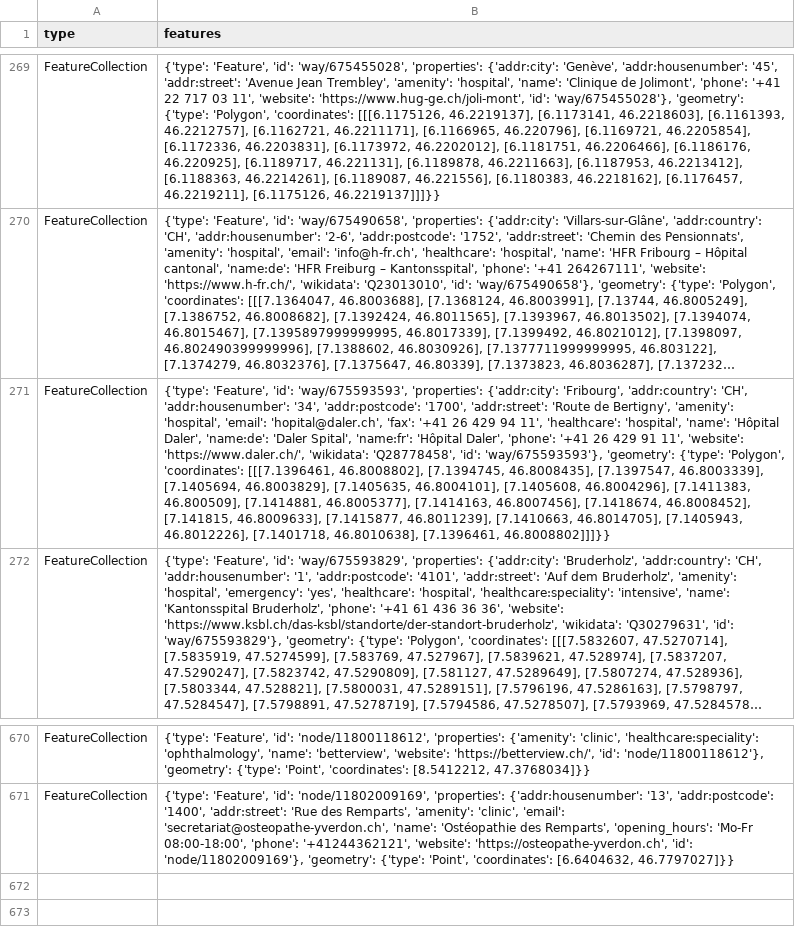
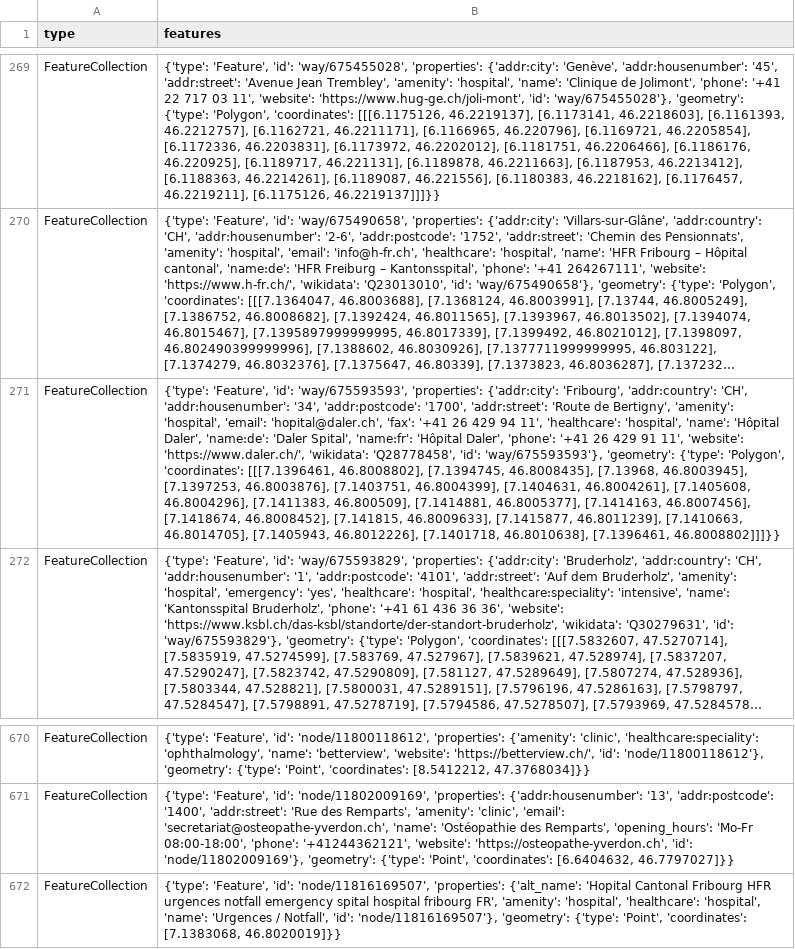
Before and after one commit to OpenBracketsCH/rescue-data, a CSV file: data/csv/facilities/hospital/hospital_switzerland.csv, drawn as a sheet; only a part is shown, gaps mark what is left out; long unchanged cells end in …; the diff names each change by its address in the sheet, - before the commit and + after, or states it on an @@ line.

```diff
--- a/data/csv/facilities/hospital/hospital_switzerland.csv
+++ b/data/csv/facilities/hospital/hospital_switzerland.csv
-B271 (features): …[7.1394745, 46.8008435], [7.1397547, 46.8003339], [7.1405694, 46.8003829], [7.1405635, 46.8004101], [7.1405608, 46.8004296],…
+B271 (features): …[7.1394745, 46.8008435], [7.13968, 46.8003945], [7.1397253, 46.8003876], [7.1403751, 46.8004399], [7.1404631, 46.8004261], [7.1405608, 46.8004296],…
+row 672: FeatureCollection | {'type': 'Feature', 'id': 'node/11816169507', 'properties': {'alt_name': 'Hopital Cantonal Fribourg HFR urgences notfall emergency spital hospital fribourg FR', 'amenity': 'hospital', 'healthcare': 'hospital', 'name': 'Urgences / Notfall', 'id': 'node/11816169507'}, 'geometry': {'type': 'Point', 'coordinates': [7.1383068, 46.8020019]}}
```
Also changed, not shown: data/csv/kindergarten/kindergarten_dispo_srz.csv, data/csv/kindergarten/kindergarten_kt_zh.csv, 16 other files.
